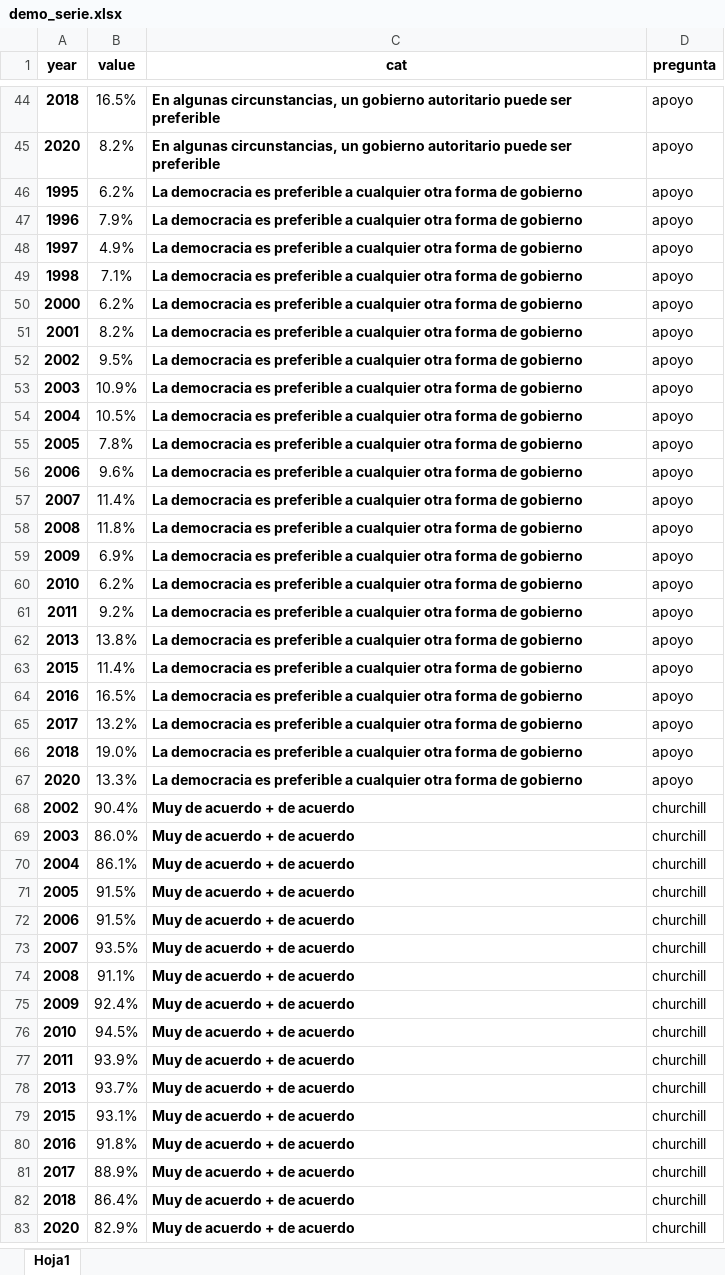
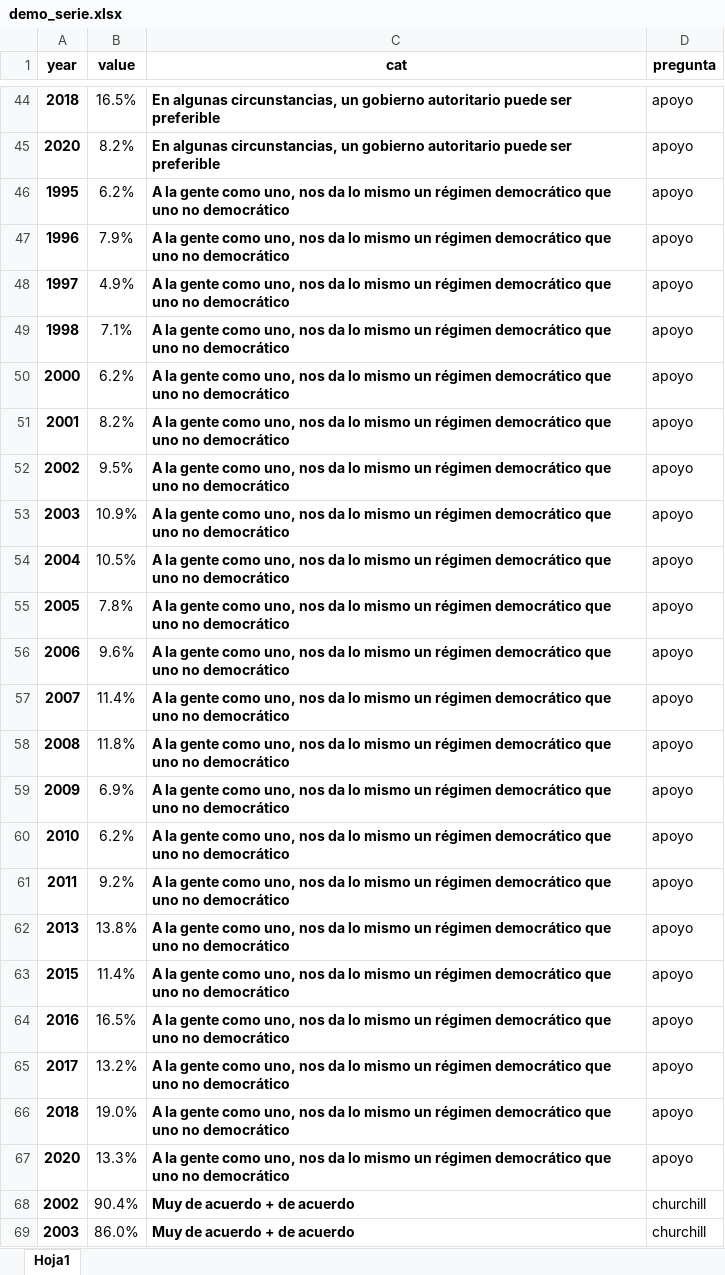
Before and after one commit to UMAD-FCS/Piso-I-OP, an Excel workbook: data/latino/demo_serie.xlsx, sheet Hoja1, drawn as a sheet; only a part is shown, gaps mark what is left out; the shorter side is filled out with more unchanged rows; values as stored, in another font and other column widths than the file's, no borders; the diff covers the shown part only; the diff names each change by its address in the sheet, - before the commit and + after, or states it on an @@ line.

Commit message:
serie democracia grafico y texto

```diff
--- a/data/latino/demo_serie.xlsx (sheet Hoja1)
+++ b/data/latino/demo_serie.xlsx (sheet Hoja1)
-C46:C67 (cat): La democracia es preferible a cualquier otra forma de gobierno
+C46:C67 (cat): A la gente como uno, nos da lo mismo un régimen democrático que uno no democrático
```
Also changed, not shown: 22 edited cells elsewhere in this sheet, 3 other files.
